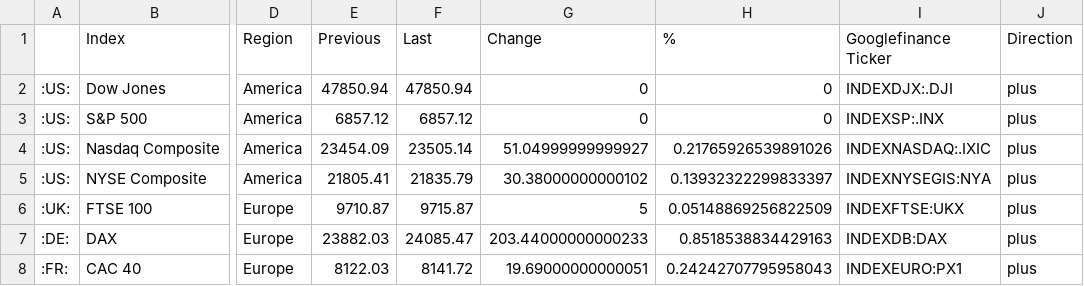
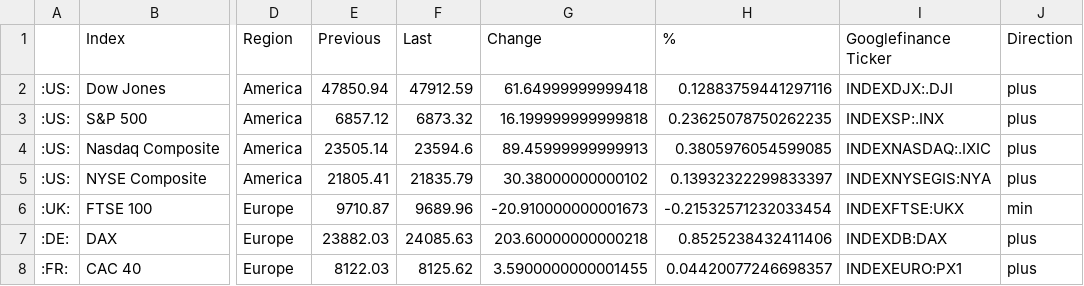
Before and after one commit to lisnhaaw/datawrapper-csv, a CSV file: data/Dashboard US-EU.csv, drawn as a sheet; only a part is shown, gaps mark what is left out; the diff names each change by its address in the sheet, - before the commit and + after, or states it on an @@ line.

Commit message:
Update data CSV

```diff
--- a/data/Dashboard US-EU.csv
+++ b/data/Dashboard US-EU.csv
-F2 (Last): 47850.94
+F2 (Last): 47912.59
-G2 (Change): 0
+G2 (Change): 61.64999999999418
-H2 (%): 0
+H2 (%): 0.12883759441297116
-F3 (Last): 6857.12
+F3 (Last): 6873.32
-G3 (Change): 0
+G3 (Change): 16.199999999999818
-H3 (%): 0
+H3 (%): 0.23625078750262235
-E4 (Previous): 23454.09
+E4 (Previous): 23505.14
-F4 (Last): 23505.14
+F4 (Last): 23594.6
-G4 (Change): 51.04999999999927
+G4 (Change): 89.45999999999913
-H4 (%): 0.21765926539891026
+H4 (%): 0.3805976054599085
-F6 (Last): 9715.87
+F6 (Last): 9689.96
-G6 (Change): 5
+G6 (Change): -20.910000000001673
-H6 (%): 0.05148869256822509
+H6 (%): -0.21532571232033454
-J6 (Direction): plus
+J6 (Direction): min
-F7 (Last): 24085.47
+F7 (Last): 24085.63
-G7 (Change): 203.44000000000233
+G7 (Change): 203.60000000000218
-H7 (%): 0.8518538834429163
+H7 (%): 0.8525238432411406
-F8 (Last): 8141.72
+F8 (Last): 8125.62
-G8 (Change): 19.69000000000051
+G8 (Change): 3.5900000000001455
-H8 (%): 0.24242707795958043
+H8 (%): 0.04420077246698357
```
